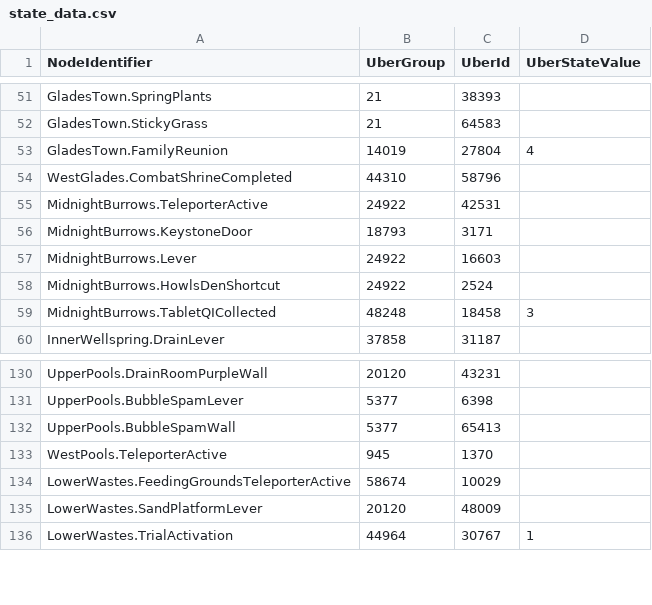
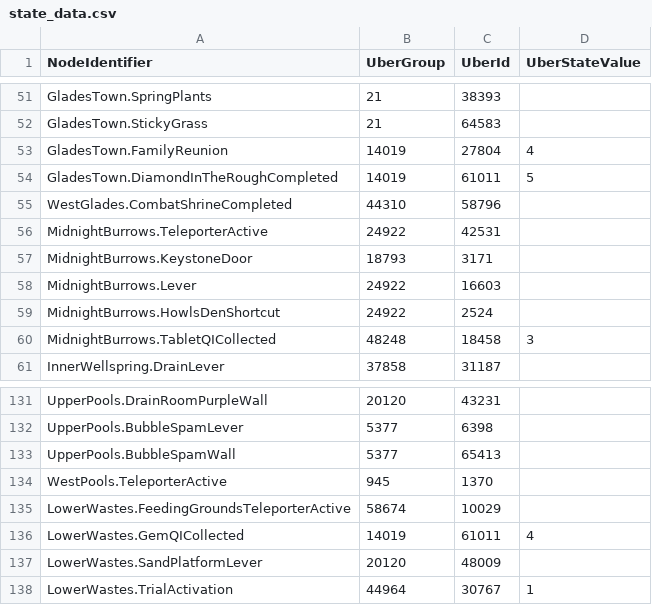
Before and after one commit to ori-community/wotw-seedgen, a CSV file: assets/logic/state_data.csv, drawn as a sheet; only a part is shown, gaps mark what is left out.

Commit message:
Diamond in the Rough - Improve quest state logic

```diff
--- a/assets/logic/state_data.csv
+++ b/assets/logic/state_data.csv
@@ -53,2 +53,3 @@ GladesTown.StickyGrass, 21, 64583,
 GladesTown.FamilyReunion, 14019, 27804, 4
+GladesTown.DiamondInTheRoughCompleted, 14019, 61011, 5
 WestGlades.CombatShrineCompleted, 44310, 58796,
@@ -134,2 +135,3 @@ WestPools.TeleporterActive, 945, 1370,
 LowerWastes.FeedingGroundsTeleporterActive, 58674, 10029,
+LowerWastes.GemQICollected, 14019, 61011, 4
 LowerWastes.SandPlatformLever, 20120, 48009,
```
Also changed, not shown: assets/logic/loc_data.csv, 5 other files.
